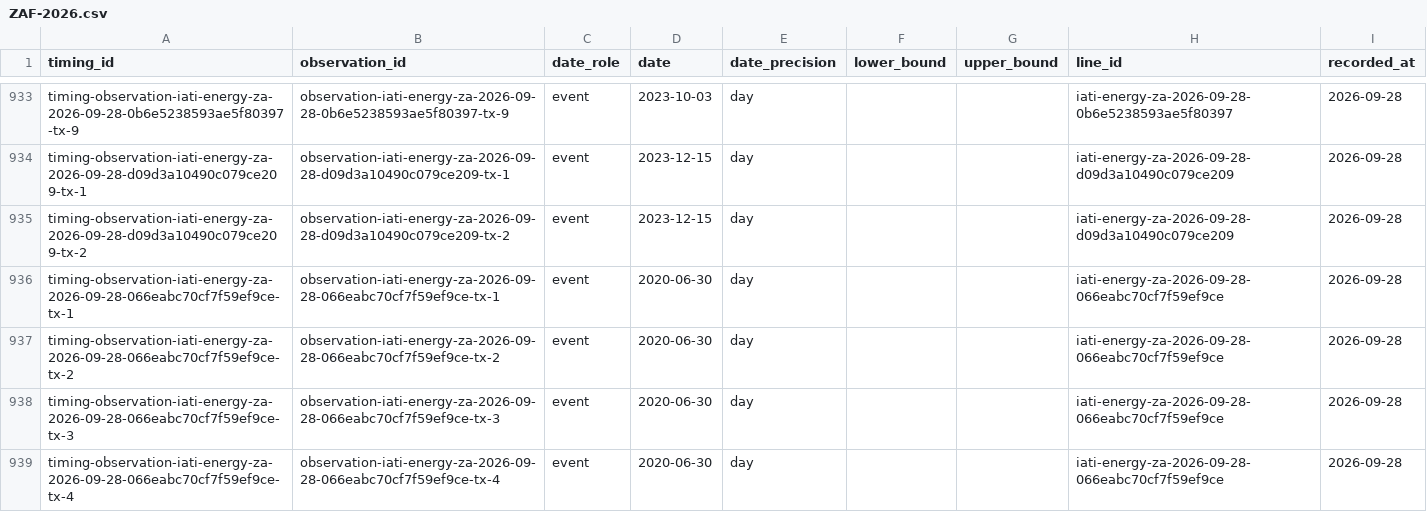
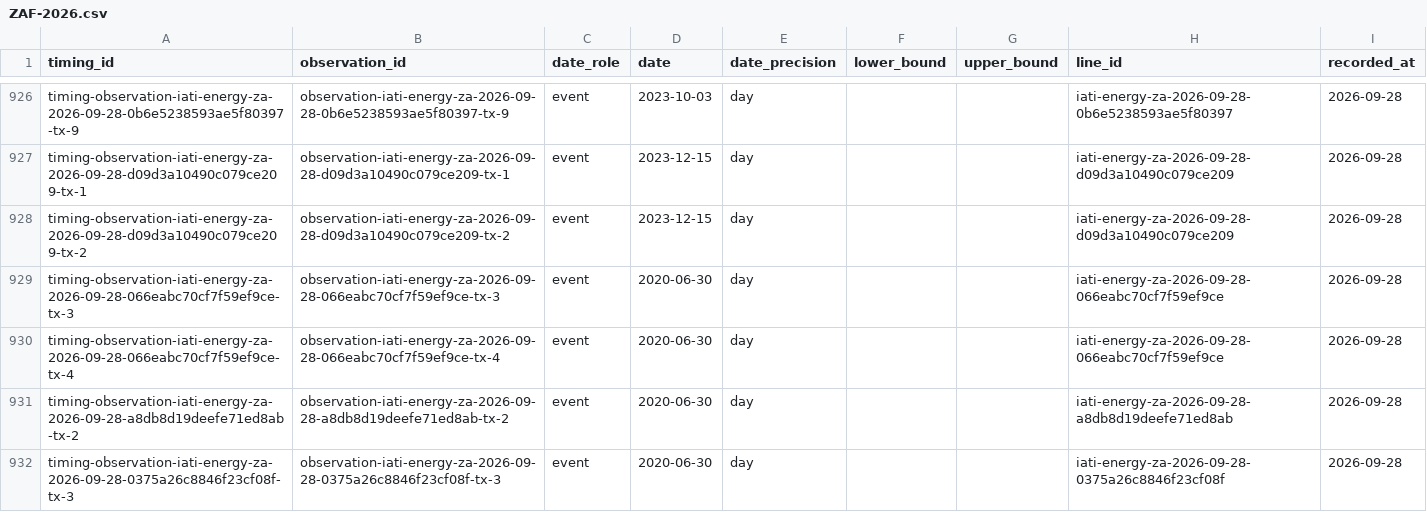
Before and after one commit to MinhHaDuong/climate-finance-het, a CSV file: data/jetp/timings.d/ZAF-2026.csv, drawn as a sheet; only a part is shown, gaps mark what is left out; the shorter side is filled out with more unchanged rows; the diff covers the shown part only; the diff names each change by its address in the sheet, - before the commit and + after, or states it on an @@ line.

```diff
--- a/data/jetp/timings.d/ZAF-2026.csv
+++ b/data/jetp/timings.d/ZAF-2026.csv
-row 936: timing-observation-iati-energy-za-2026-09-28-066eabc70cf7f59ef9ce-tx-1 | observation-iati-energy-za-2026-09-28-066eabc70cf7f59ef9ce-tx-1 | event | 2020-06-30 | day |  |  | iati-energy-za-2026-09-28-066eabc70cf7f59ef9ce | 2026-09-28
-row 937: timing-observation-iati-energy-za-2026-09-28-066eabc70cf7f59ef9ce-tx-2 | observation-iati-energy-za-2026-09-28-066eabc70cf7f59ef9ce-tx-2 | event | 2020-06-30 | day |  |  | iati-energy-za-2026-09-28-066eabc70cf7f59ef9ce | 2026-09-28
```
Also changed, not shown: 11 removed rows elsewhere in this file, data/jetp/observations.d/SEN-2026.csv, data/jetp/observations.d/VNM-2026.csv, 14 other files.
